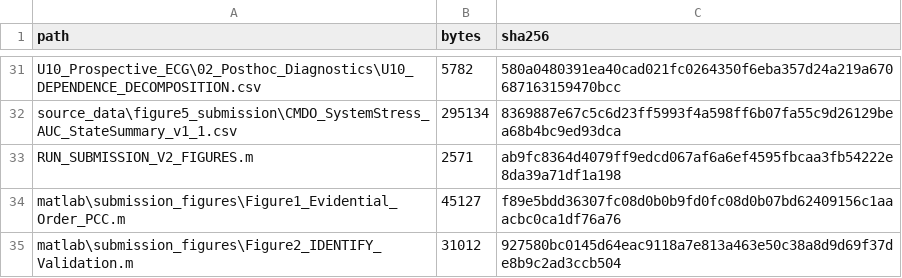
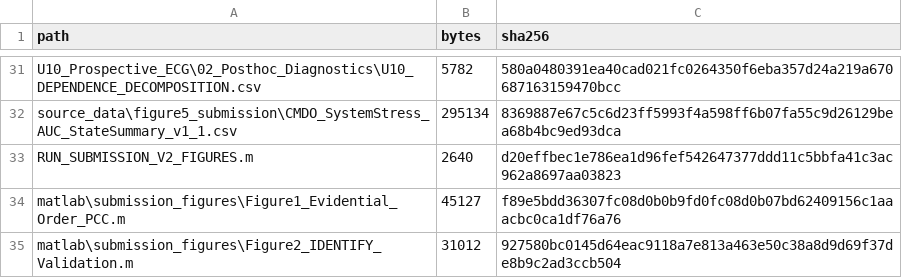
Before and after one commit to dugushengyu/CMDO-Reproducibility, a CSV file: provenance/submission_v2_manifest.csv, drawn as a sheet; only a part is shown, gaps mark what is left out.

Commit message:
Refresh submission v2 manifest after MATLAB path fix

```diff
--- a/provenance/submission_v2_manifest.csv
+++ b/provenance/submission_v2_manifest.csv
@@ -32,3 +32,3 @@ U10_Prospective_ECG\02_Posthoc_Diagnostics\U10_DEPENDENCE_DECOMPOSITION.csv,5782
 source_data\figure5_submission\CMDO_SystemStress_AUC_StateSummary_v1_1.csv,295134,8369887e67c5c6d23ff5993f4a598ff6b07fa55c9d26129bea68b4bc9ed93dca
-RUN_SUBMISSION_V2_FIGURES.m,2571,ab9fc8364d4079ff9edcd067af6a6ef4595fbcaa3fb54222e8da39a71df1a198
+RUN_SUBMISSION_V2_FIGURES.m,2640,d20effbec1e786ea1d96fef542647377ddd11c5bbfa41c3ac962a8697aa03823
 matlab\submission_figures\Figure1_Evidential_Order_PCC.m,45127,f89e5bdd36307fc08d0b0b9fd0fc08d0b07bd62409156c1aaacbc0ca1df76a76
```
